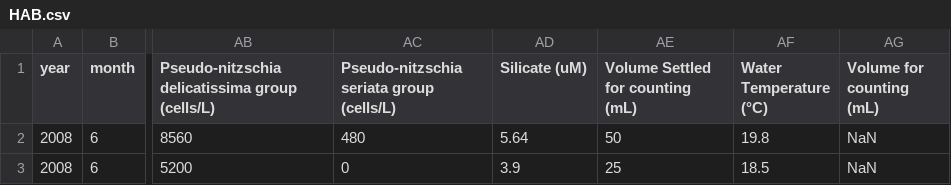
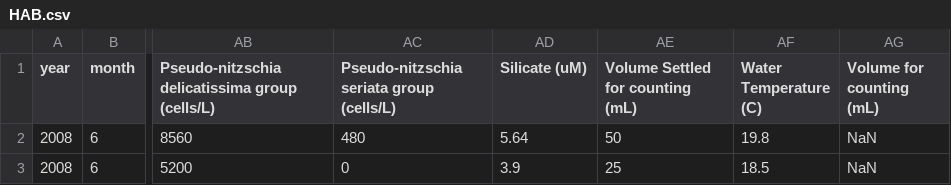
Before and after one commit to nataliedornan/ShinyMushu, a CSV file: HAB.csv, drawn as a sheet; only a part is shown, gaps mark what is left out; the diff names each change by its address in the sheet, - before the commit and + after, or states it on an @@ line.

```diff
--- a/HAB.csv
+++ b/HAB.csv
-AF1: Water Temperature (°C)
+AF1: Water Temperature (C)
```
Also changed, not shown: 1 other file.
